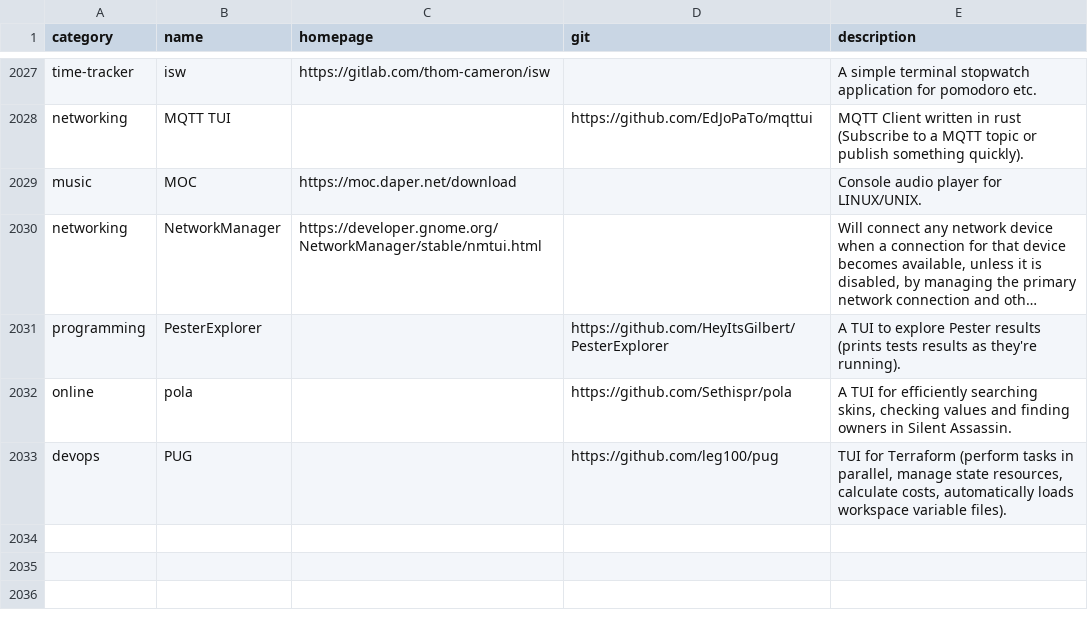
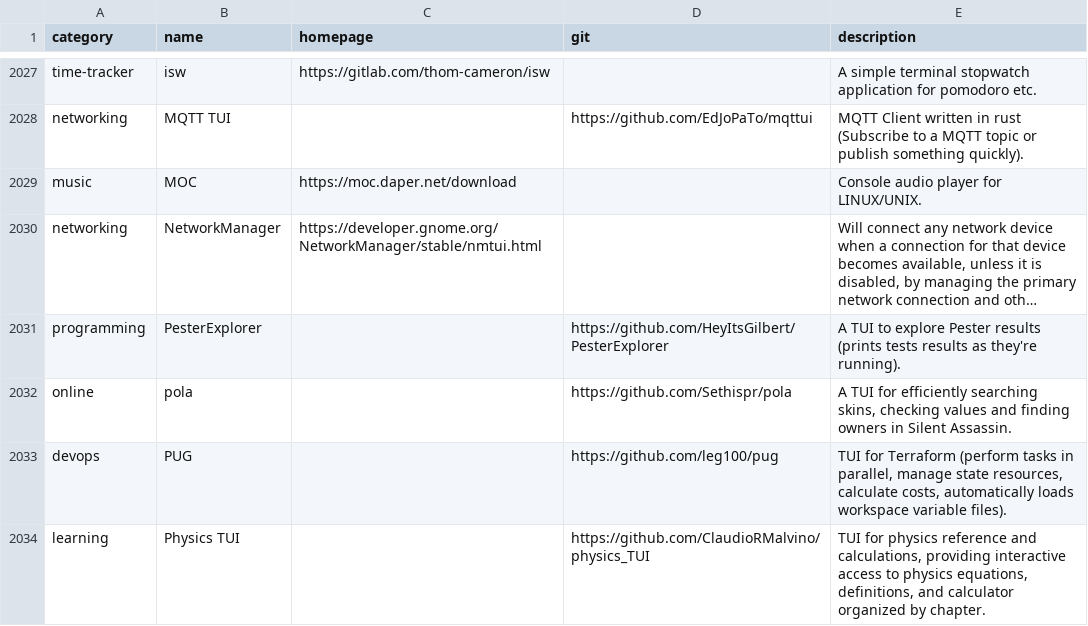
Before and after one commit to toolleeo/awesome-cli-apps-in-a-csv, a CSV file: data/apps.csv, drawn as a sheet; only a part is shown, gaps mark what is left out; long unchanged cells end in …; the diff names each change by its address in the sheet, - before the commit and + after, or states it on an @@ line.

Commit message:
add: Physics TUI

```diff
--- a/data/apps.csv
+++ b/data/apps.csv
+row 2034: learning | Physics TUI |  | https://github.com/ClaudioRMalvino/physics_TUI | TUI for physics reference and calculations, providing interactive access to physics equations, definitions, and calculator organized by chapter.
```
